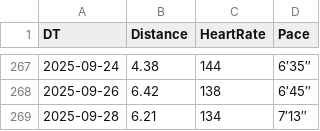
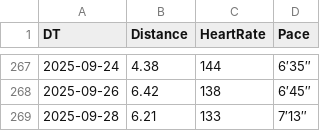
Before and after one commit to prime167/miles, a CSV file: running.csv, drawn as a sheet; only a part is shown, gaps mark what is left out.

Commit message:
update

```diff
--- a/running.csv
+++ b/running.csv
@@ -268,2 +268,2 @@ DT,Distance,HeartRate,Pace
 2025-09-26,6.42,138,6′45″
-2025-09-28,6.21,134,7′13″
+2025-09-28,6.21,133,7′13″
```
